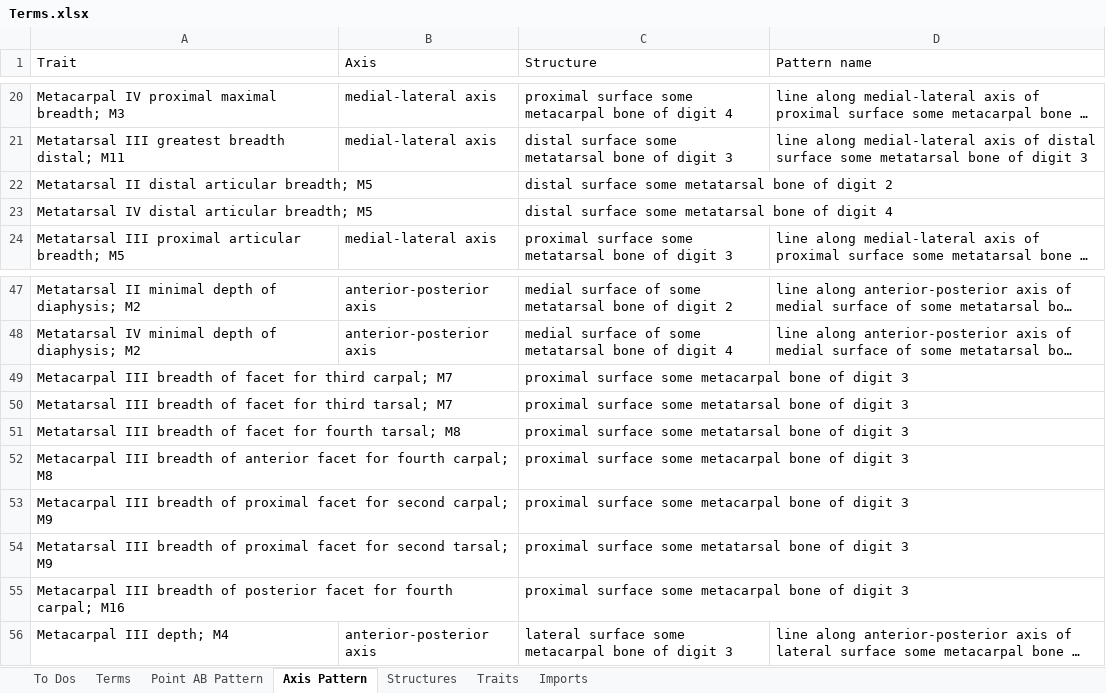
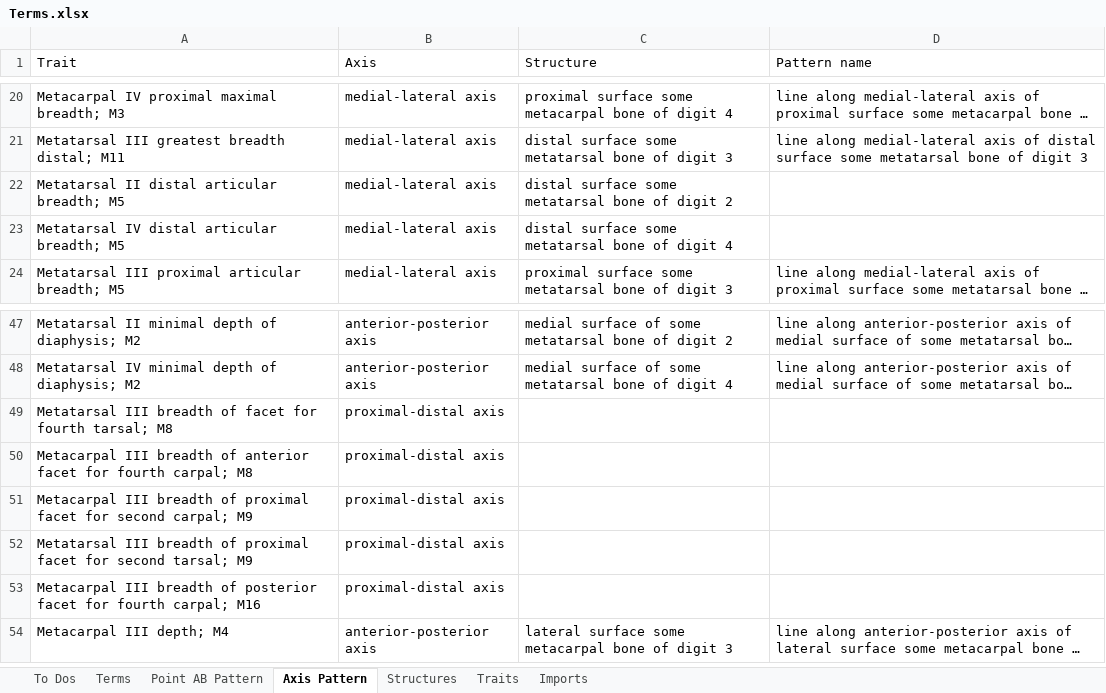
Before and after one commit to futres/fovt, an Excel workbook: Terms.xlsx, sheet Axis Pattern, drawn as a sheet; only a part is shown, gaps mark what is left out; long unchanged cells end in …; values as stored, in another font and other column widths than the file's, no borders; removed rows and columns are numbered as before the commit, all else as after; the diff names each change by its address in the sheet, - before the commit and + after, or states it on an @@ line.

```diff
--- a/Terms.xlsx (sheet Axis Pattern)
+++ b/Terms.xlsx (sheet Axis Pattern)
-B22:B23 (Axis): (empty)
+B22:B23 (Axis): medial-lateral axis
-row 49: Metacarpal III breadth of facet for third carpal; M7 |  | proximal surface some metacarpal bone of digit 3
-row 50: Metatarsal III breadth of facet for third tarsal; M7 |  | proximal surface some metatarsal bone of digit 3
-B49:B53 (Axis): (empty)
+B49:B53 (Axis): proximal-distal axis
-C49 (Structure): proximal surface some metatarsal bone of digit 3
+C49 (Structure): (empty)
-C50:C51 (Structure): proximal surface some metacarpal bone of digit 3
+C50:C51 (Structure): (empty)
-C52 (Structure): proximal surface some metatarsal bone of digit 3
+C52 (Structure): (empty)
-C53 (Structure): proximal surface some metacarpal bone of digit 3
+C53 (Structure): (empty)
```
Also changed, not shown: sheet Traits, sheet Structures.
